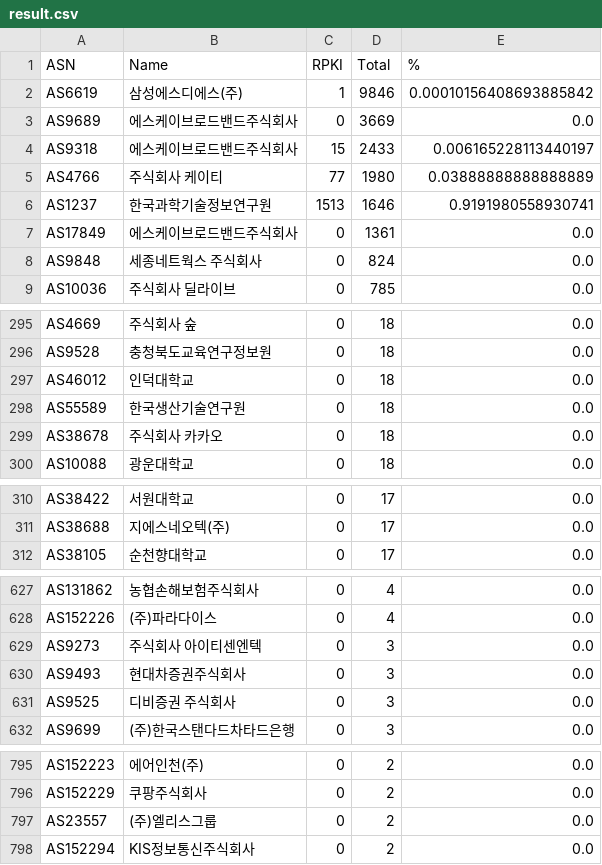
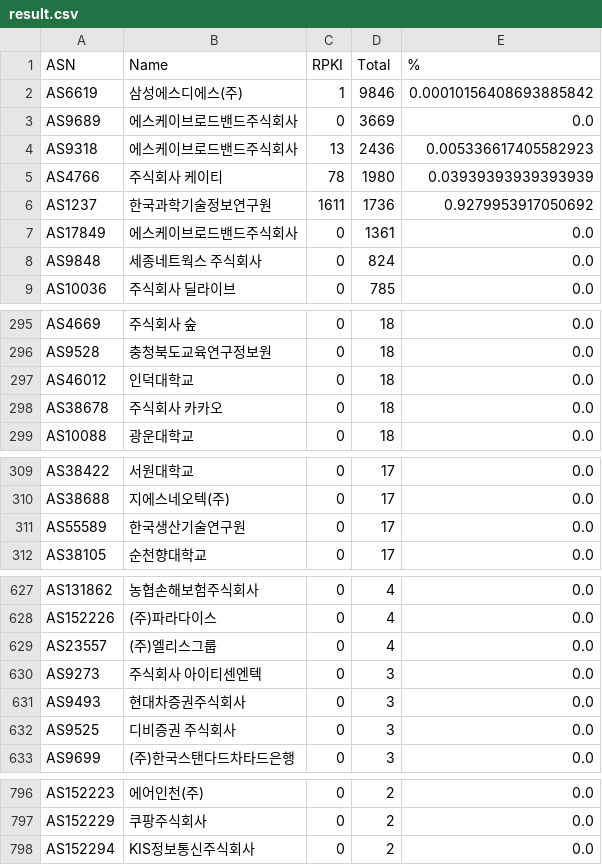
Before and after one commit to dxdxdt/rpki-tracker-kr, a CSV file: result.csv, drawn as a sheet; only a part is shown, gaps mark what is left out.

Commit message:
Data snapshot commit
Signed-off-by: Snapshot Automation Bot <_@users.noreply.github.com>

```diff
--- a/result.csv
+++ b/result.csv
@@ -3,5 +3,5 @@ AS6619,삼성에스디에스(주),1,9846,0.00010156408693885842
 AS9689,에스케이브로드밴드주식회사,0,3669,0.0
-AS9318,에스케이브로드밴드주식회사,15,2433,0.006165228113440197
-AS4766,주식회사 케이티,77,1980,0.03888888888888889
-AS1237,한국과학기술정보연구원,1513,1646,0.9191980558930741
+AS9318,에스케이브로드밴드주식회사,13,2436,0.005336617405582923
+AS4766,주식회사 케이티,78,1980,0.03939393939393939
+AS1237,한국과학기술정보연구원,1611,1736,0.9279953917050692
 AS17849,에스케이브로드밴드주식회사,0,1361,0.0
@@ -297,3 +297,2 @@ AS9528,충청북도교육연구정보원,0,18,0.0
 AS46012,인덕대학교,0,18,0.0
-AS55589,한국생산기술연구원,0,18,0.0
 AS38678,주식회사 카카오,0,18,0.0
@@ -311,2 +310,3 @@ AS38422,서원대학교,0,17,0.0
 AS38688,지에스네오텍(주),0,17,0.0
+AS55589,한국생산기술연구원,0,17,0.0
 AS38105,순천향대학교,0,17,0.0
@@ -628,2 +628,3 @@ AS131862,농협손해보험주식회사,0,4,0.0
 AS152226,(주)파라다이스,0,4,0.0
+AS23557,(주)엘리스그룹,0,4,0.0
 AS9273,주식회사 아이티센엔텍,0,3,0.0
@@ -796,3 +797,2 @@ AS152223,에어인천(주),0,2,0.0
 AS152229,쿠팡주식회사,0,2,0.0
-AS23557,(주)엘리스그룹,0,2,0.0
 AS152294,KIS정보통신주식회사,0,2,0.0
```
Also changed, not shown: 5 other files.
